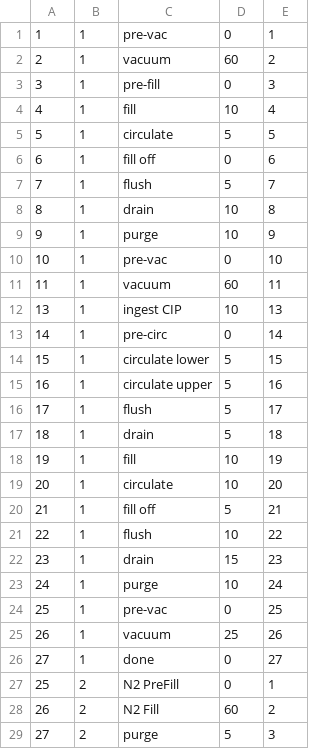
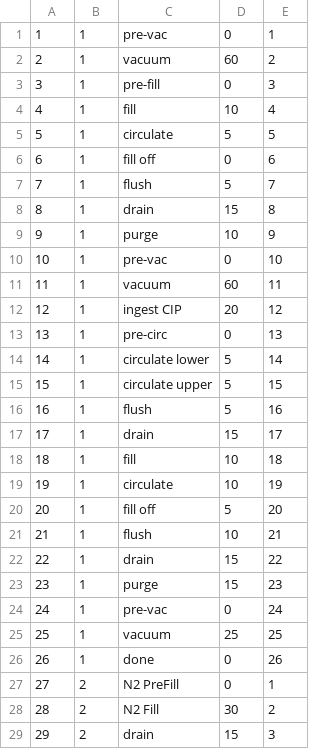
Before and after one commit to james-barnard/nitrobrew, a CSV file: data/real_steps.csv, drawn as a sheet; only a part is shown; the diff covers the shown part only.

```diff
--- a/data/real_steps.csv
+++ b/data/real_steps.csv
@@ -7,3 +7,3 @@
 7,1,flush,5,7
-8,1,drain,10,8
+8,1,drain,15,8
 9,1,purge,10,9
@@ -11,19 +11,19 @@
 11,1,vacuum,60,11
-13,1,ingest CIP,10,13
-14,1,pre-circ,0,14
-15,1,circulate lower,5,15
-16,1,circulate upper,5,16
-17,1,flush,5,17
-18,1,drain,5,18
-19,1,fill,10,19
-20,1,circulate,10,20
-21,1,fill off,5,21
-22,1,flush,10,22
-23,1,drain,15,23
-24,1,purge,10,24
-25,1,pre-vac,0,25
-26,1,vacuum,25,26
-27,1,done,0,27
-25,2,N2 PreFill,0,1
-26,2,N2 Fill,60,2
-27,2,purge,5,3
+12,1,ingest CIP,20,12
+13,1,pre-circ,0,13
+14,1,circulate lower,5,14
+15,1,circulate upper,5,15
+16,1,flush,5,16
+17,1,drain,15,17
+18,1,fill,10,18
+19,1,circulate,10,19
+20,1,fill off,5,20
+21,1,flush,10,21
+22,1,drain,15,22
+23,1,purge,15,23
+24,1,pre-vac,0,24
+25,1,vacuum,25,25
+26,1,done,0,26
+27,2,N2 PreFill,0,1
+28,2,N2 Fill,30,2
+29,2,drain,15,3
```
Also changed, not shown: 13 edited cells elsewhere in this file, data/real_states.csv, 1 other file.
